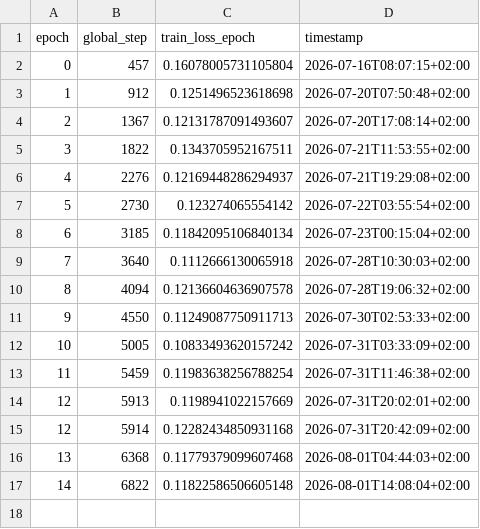
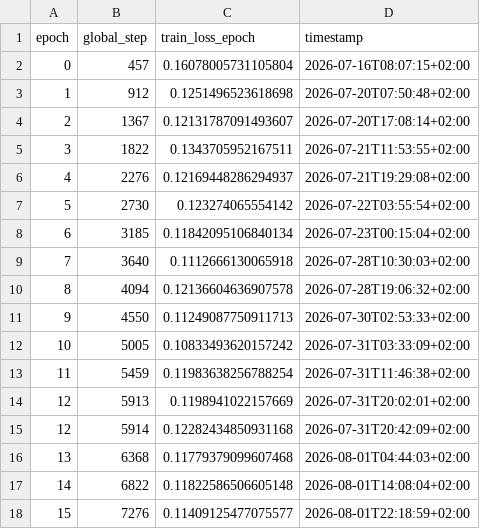
Before and after one commit to TUK-AI-HC-LAB/lab-eunseoeunseoo, a CSV file: method3_diad/source/epoch_log.csv, drawn as a sheet.

Commit message:
DiAD auto-log: epoch 15 done (global_step=7276, loss_epoch=0.11409125477075577)

```diff
--- a/method3_diad/source/epoch_log.csv
+++ b/method3_diad/source/epoch_log.csv
@@ -17 +17,2 @@ epoch,global_step,train_loss_epoch,timestamp
 14,6822,0.11822586506605148,2026-08-01T14:08:04+02:00
+15,7276,0.11409125477075577,2026-08-01T22:18:59+02:00
```
